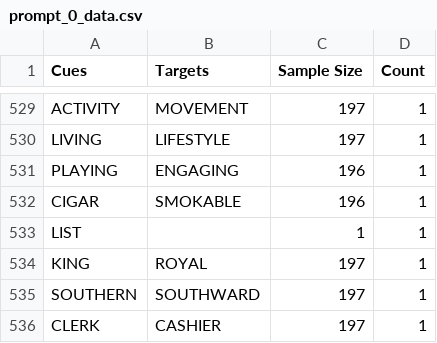
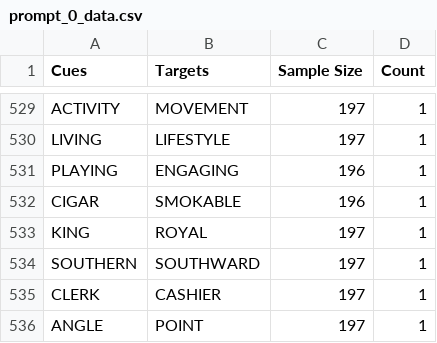
Before and after one commit to rehe-papp/TLMproject2023, a CSV file: prompt_0_data.csv, drawn as a sheet; only a part is shown, gaps mark what is left out; the shorter side is filled out with more unchanged rows.

```diff
--- a/prompt_0_data.csv
+++ b/prompt_0_data.csv
@@ -532,3 +532,2 @@ PLAYING,ENGAGING,196,1
 CIGAR,SMOKABLE,196,1
-LIST,,1,1
 KING,ROYAL,197,1
```
Also changed, not shown: 8 other files.
